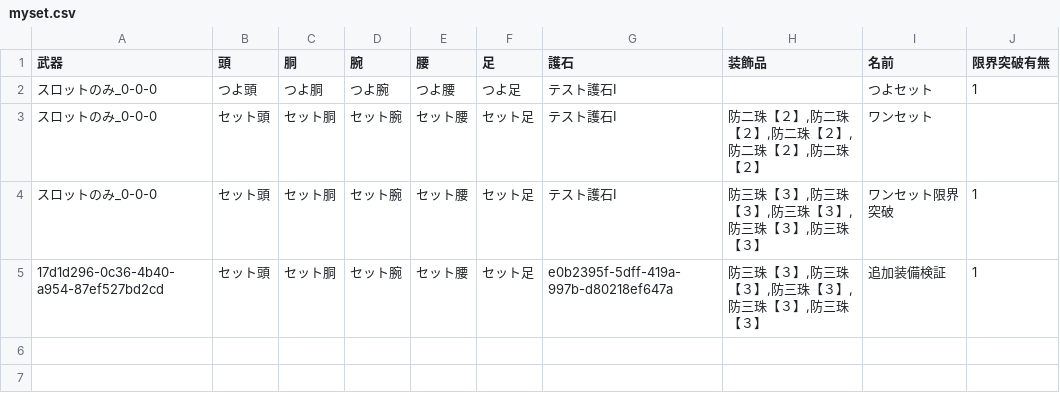
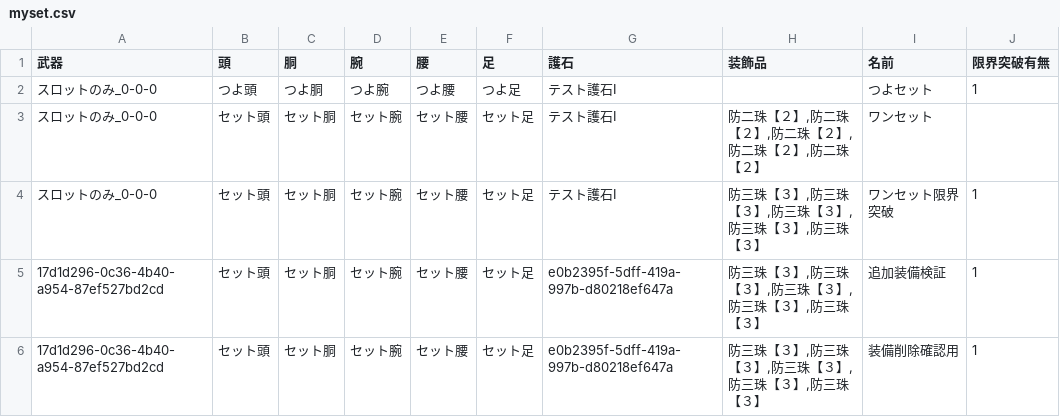
Before and after one commit to EXXXI/WildsSim, a CSV file: src/SimModelTest/save/myset.csv, drawn as a sheet.

Commit message:
DataManagementTest作成

```diff
--- a/src/SimModelTest/save/myset.csv
+++ b/src/SimModelTest/save/myset.csv
@@ -5 +5,2 @@
 17d1d296-0c36-4b40-a954-87ef527bd2cd,セット頭,セット胴,セット腕,セット腰,セット足,e0b2395f-5dff-419a-997b-d80218ef647a,"防三珠【３】,防三珠【３】,防三珠【３】,防三珠【３】,防三珠【３】",追加装備検証,1
+17d1d296-0c36-4b40-a954-87ef527bd2cd,セット頭,セット胴,セット腕,セット腰,セット足,e0b2395f-5dff-419a-997b-d80218ef647a,"防三珠【３】,防三珠【３】,防三珠【３】,防三珠【３】,防三珠【３】",装備削除確認用,1
```
Also changed, not shown: src/SimModelTest/save/additionalCharm.csv, src/SimModelTest/save/artian.csv, 19 other files.
